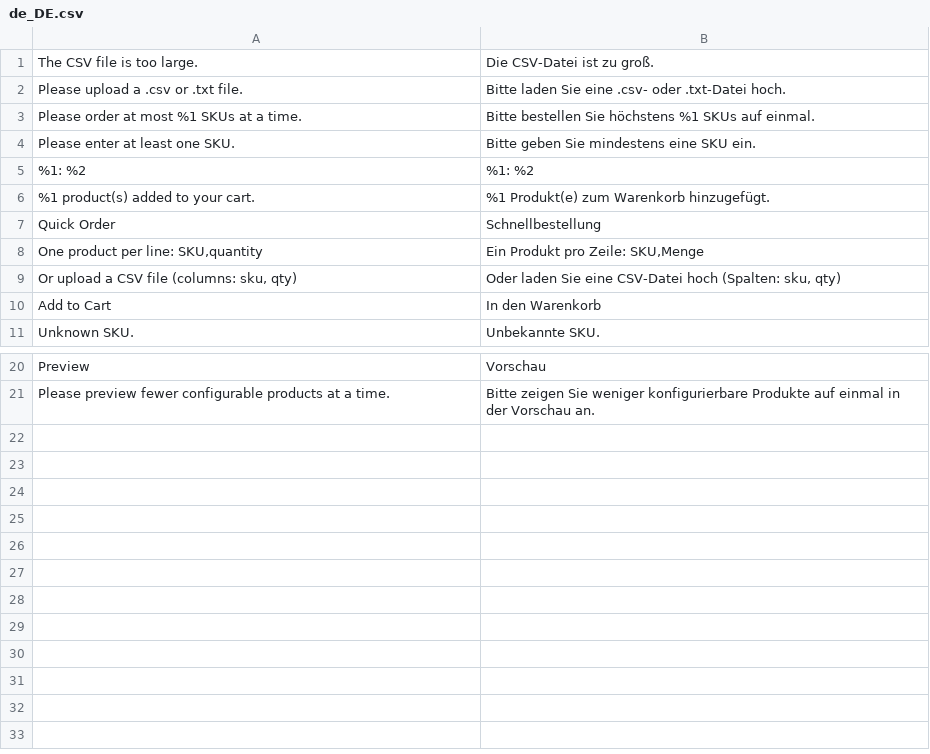
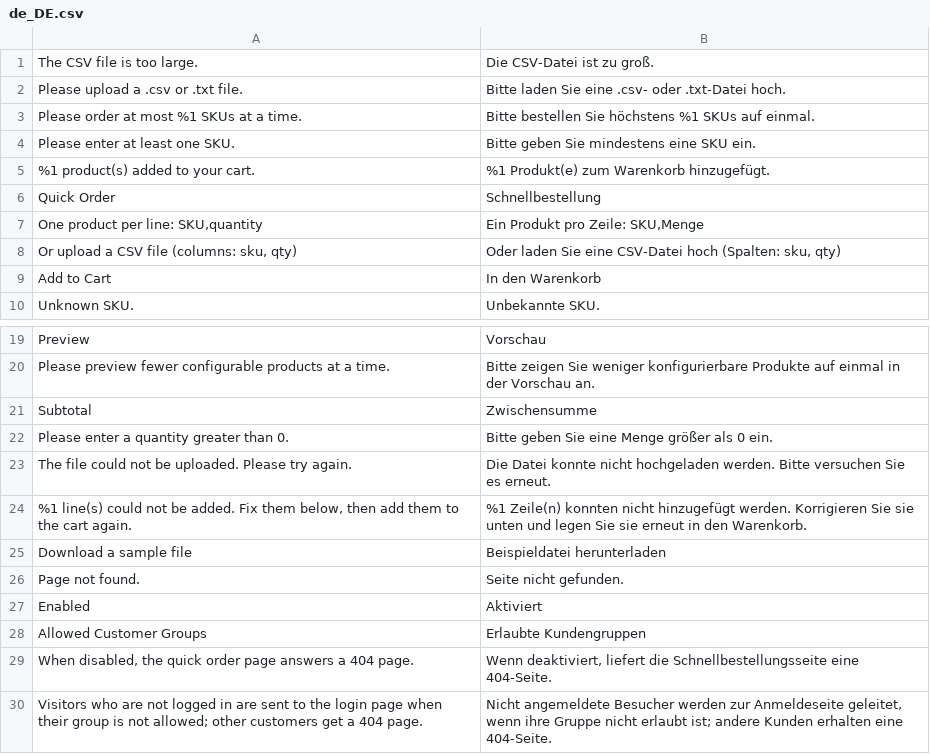
Before and after one commit to mage-os-lab/module-quick-order, a CSV file: i18n/de_DE.csv, drawn as a sheet; only a part is shown, gaps mark what is left out.

```diff
--- a/i18n/de_DE.csv
+++ b/i18n/de_DE.csv
@@ -4,3 +4,2 @@ Please order at most %1 SKUs at a time.,Bitte bestellen Sie höchstens %1 SKUs a
 Please enter at least one SKU.,Bitte geben Sie mindestens eine SKU ein.
-%1: %2,%1: %2
 %1 product(s) added to your cart.,%1 Produkt(e) zum Warenkorb hinzugefügt.
@@ -21 +20,11 @@ Preview,Vorschau
 Please preview fewer configurable products at a time.,Bitte zeigen Sie weniger konfigurierbare Produkte auf einmal in der Vorschau an.
+Subtotal,Zwischensumme
+Please enter a quantity greater than 0.,Bitte geben Sie eine Menge größer als 0 ein.
+The file could not be uploaded. Please try again.,Die Datei konnte nicht hochgeladen werden. Bitte versuchen Sie es erneut.
+"%1 line(s) could not be added. Fix them below, then add them to the cart again.",%1 Zeile(n) konnten nicht hinzugefügt werden. Korrigieren Sie sie unten und legen Sie sie erneut in den Warenkorb.
+Download a sample file,Beispieldatei herunterladen
+Page not found.,Seite nicht gefunden.
+Enabled,Aktiviert
+Allowed Customer Groups,Erlaubte Kundengruppen
+"When disabled, the quick order page answers a 404 page.","Wenn deaktiviert, liefert die Schnellbestellungsseite eine 404-Seite."
+Visitors who are not logged in are sent to the login page when their group is not allowed; other customers get a 404 page.,"Nicht angemeldete Besucher werden zur Anmeldeseite geleitet, wenn ihre Gruppe nicht erlaubt ist; andere Kunden erhalten eine 404-Seite."
```
Also changed, not shown: i18n/en_US.csv, i18n/es_ES.csv, 25 other files.
